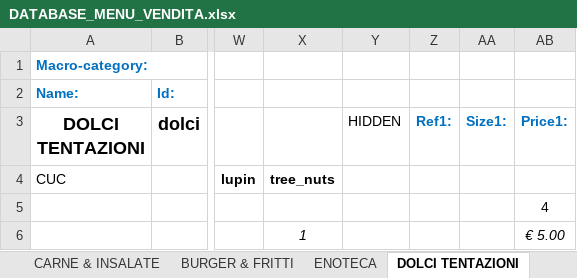
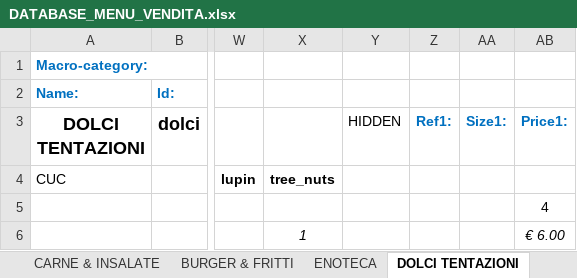
Before and after one commit to jb-pub/menu, an Excel workbook: excel/DATABASE_MENU_VENDITA.xlsx, sheet DOLCI TENTAZIONI, drawn as a sheet; only a part is shown, gaps mark what is left out; values as stored, in another font and other column widths than the file's, no borders; the diff names each change by its address in the sheet, - before the commit and + after, or states it on an @@ line.

Commit message:
Menu update via menuPublish script

```diff
--- a/excel/DATABASE_MENU_VENDITA.xlsx (sheet DOLCI TENTAZIONI)
+++ b/excel/DATABASE_MENU_VENDITA.xlsx (sheet DOLCI TENTAZIONI)
-AB6 (Price1:): € 5.00
+AB6 (Price1:): € 6.00
```
Also changed, not shown: 1 other file.
